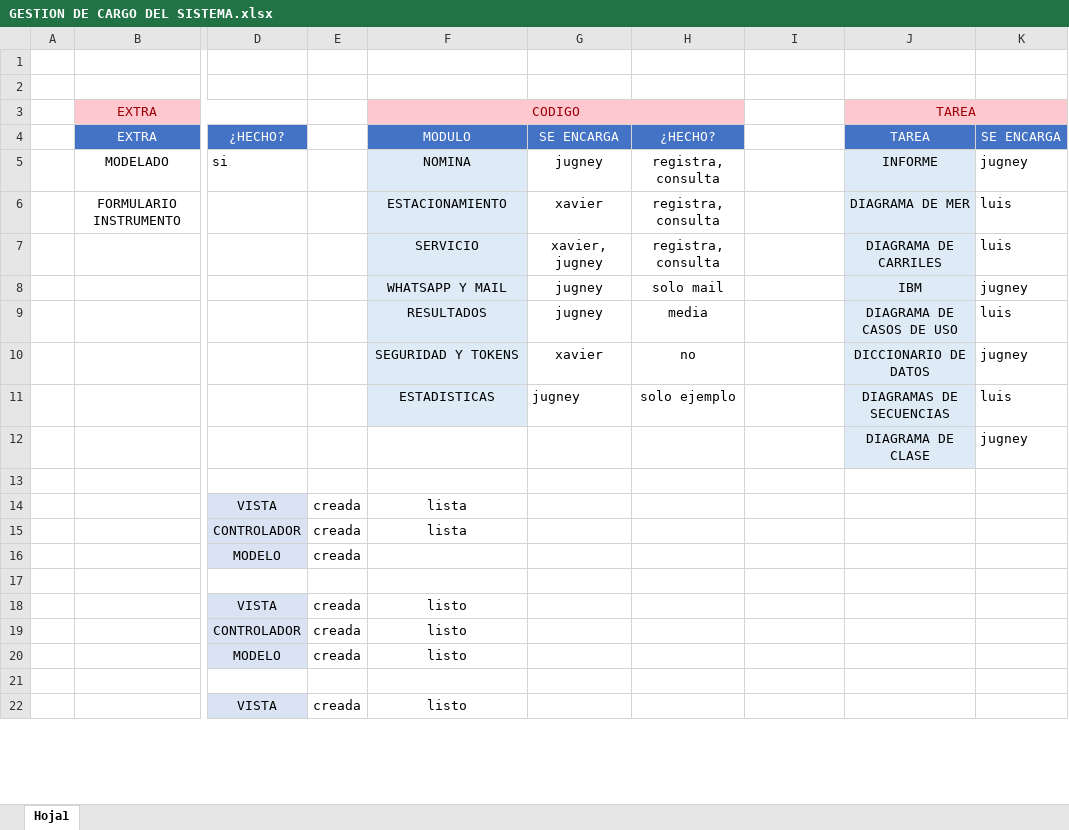
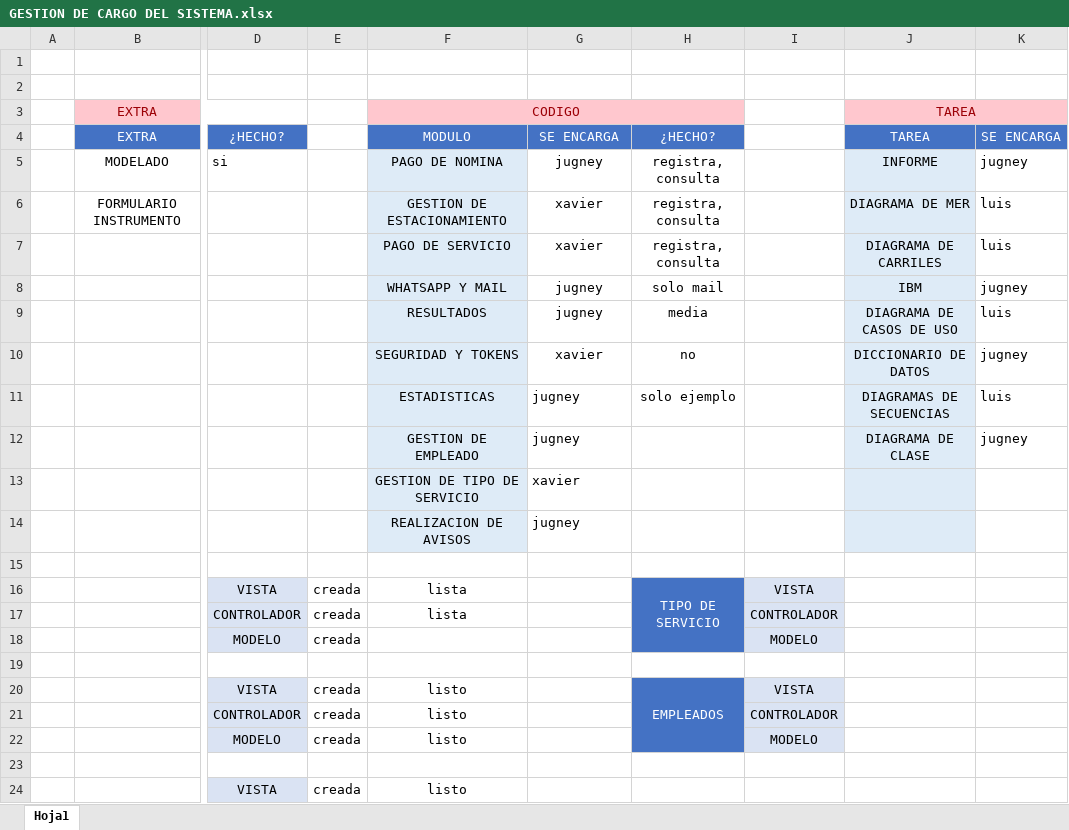
Before and after one commit to jugneyidk/condominio, an Excel workbook: GESTION DE CARGO DEL SISTEMA.xlsx, sheet Hoja1, drawn as a sheet; only a part is shown, gaps mark what is left out; values as stored, in another font and other column widths than the file's, no borders; addresses are those after the commit; rows hold the shown columns only; the diff names each change by its address in the sheet, - before the commit and + after, or states it on an @@ line.

```diff
--- a/GESTION DE CARGO DEL SISTEMA.xlsx (sheet Hoja1)
+++ b/GESTION DE CARGO DEL SISTEMA.xlsx (sheet Hoja1)
-F5: NOMINA
+F5: PAGO DE NOMINA
-F6: ESTACIONAMIENTO
+F6: GESTION DE ESTACIONAMIENTO
-F7: SERVICIO
+F7: PAGO DE SERVICIO
-G7: xavier, jugney
+G7: xavier
-F12: (empty)
+F12: GESTION DE EMPLEADO
-F12 fill: none
+F12 fill: #DEEBF7
-G12: (empty)
+G12: jugney
+row 13:  |  |  |  | GESTION DE TIPO DE SERVICIO | xavier
+row 14:  |  |  |  | REALIZACION DE AVISOS | jugney
-H16: (empty)
+H16: TIPO DE SERVICIO
-H16:H18 fill: none
+H16:H18 fill: #4472C4
+H16:H18 merged
-I16: (empty)
+I16: VISTA
-I16:I18 fill: none
+I16:I18 fill: #DAE3F3
-I17: (empty)
+I17: CONTROLADOR
-I18: (empty)
+I18: MODELO
-H20: (empty)
+H20: EMPLEADOS
-H20:H22 fill: none
+H20:H22 fill: #4472C4
+H20:H22 merged
-I20: (empty)
+I20: VISTA
-I20:I22 fill: none
+I20:I22 fill: #DAE3F3
-I21: (empty)
+I21: CONTROLADOR
-I22: (empty)
+I22: MODELO
```
Also changed, not shown: 3 other files.
